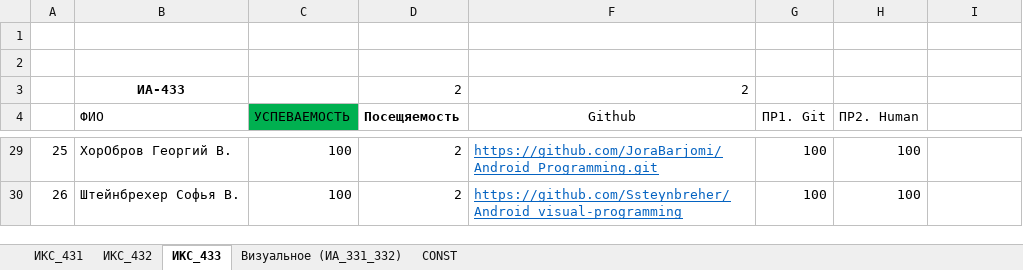
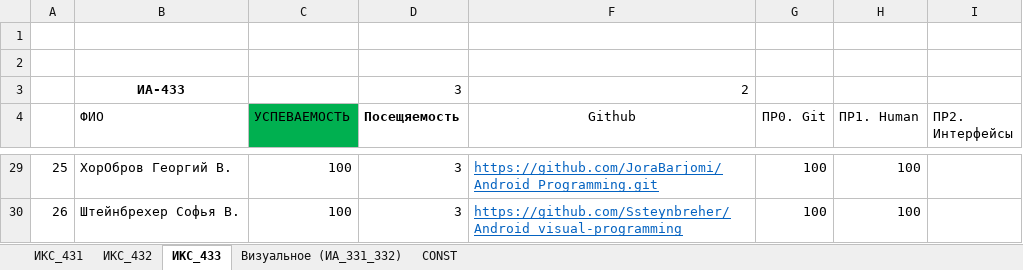
Before and after one commit to TelecomDep/notes, an Excel workbook: students/Студенты.xlsx, sheet ИКС_433, drawn as a sheet; only a part is shown, gaps mark what is left out; values as stored, in another font and other column widths than the file's, no borders; the diff covers the shown part only; the diff names each change by its address in the sheet, - before the commit and + after, or states it on an @@ line.

```diff
--- a/students/Студенты.xlsx (sheet ИКС_433)
+++ b/students/Студенты.xlsx (sheet ИКС_433)
-D3 (Посещяемость): 2
+D3 (Посещяемость): 3
-G4: ПР1. Git
+G4: ПР0. Git
-H4: ПР2. Human
+H4: ПР1. Human
-I4: (empty)
+I4: ПР2. Интерфейсы
-D29:D30 (Посещяемость): 2
+D29:D30 (Посещяемость): 3
```
Also changed, not shown: 24 edited cells elsewhere in this sheet.
